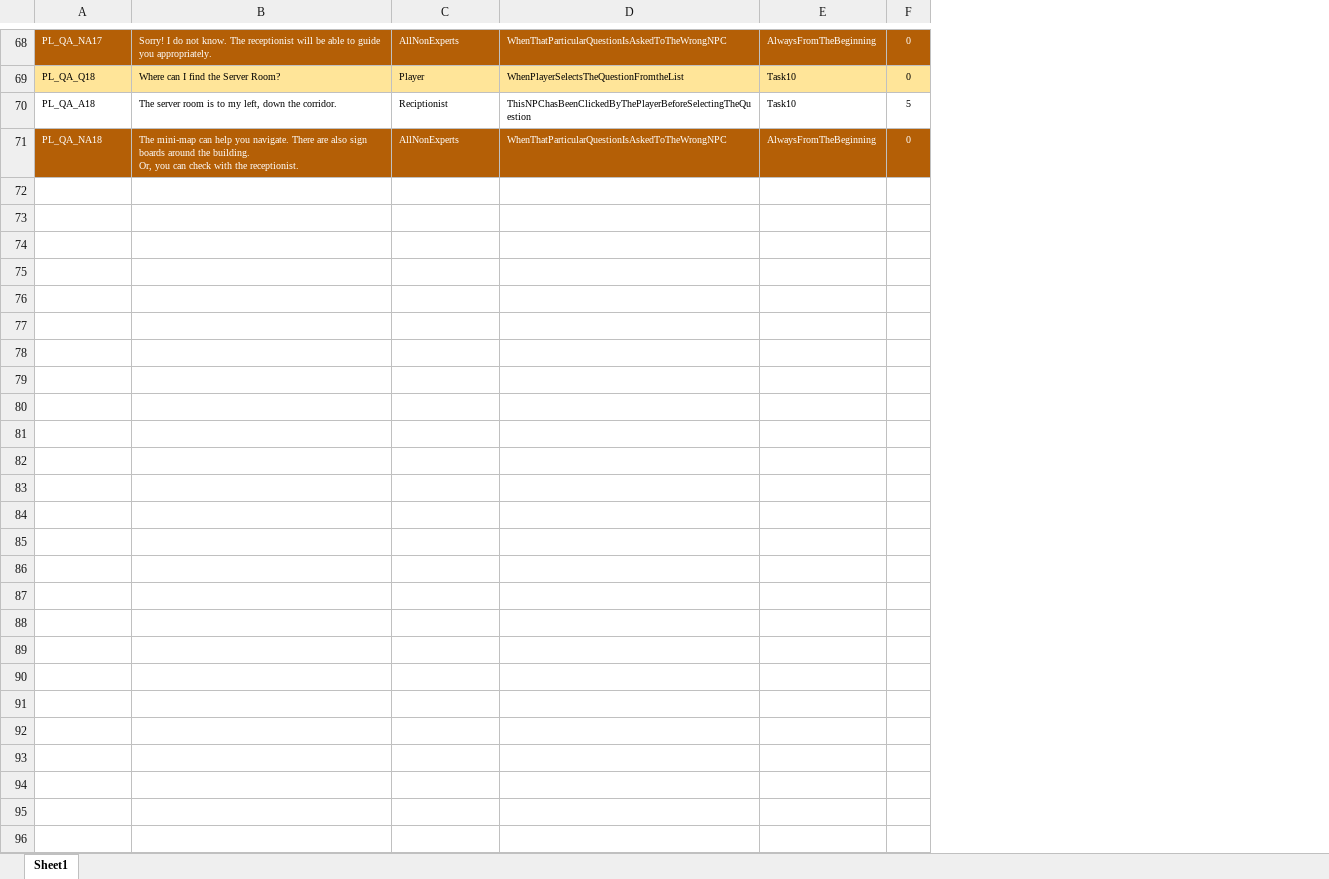
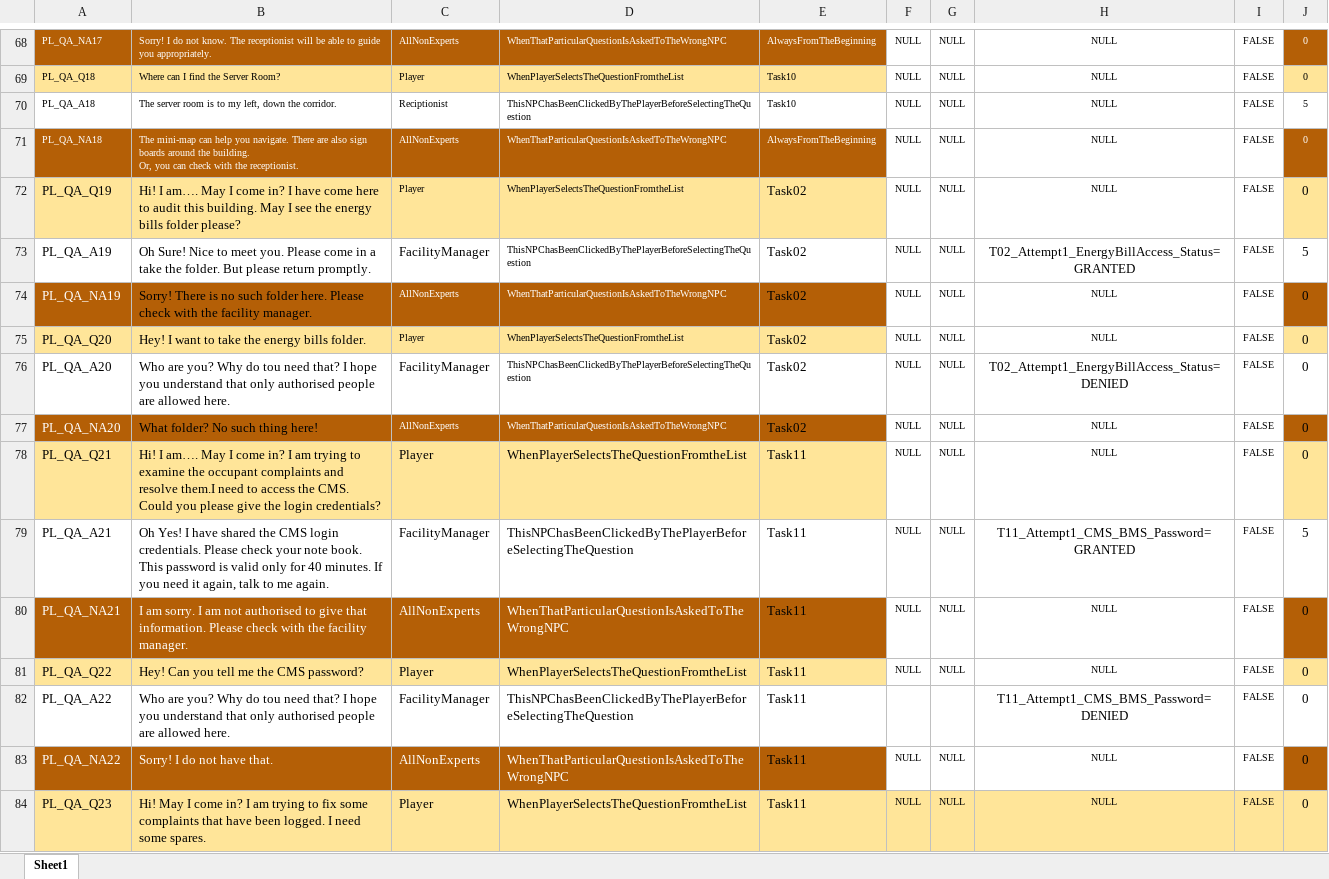
Before and after one commit to Anithaconsultant/hvac_login, an Excel workbook: phantomload_dev/static/docs/PL_API Inputs_QA_Feature.xlsx, sheet Sheet1, drawn as a sheet; only a part is shown, gaps mark what is left out; values as stored, in another font and other column widths than the file's, no borders; charts and pictures not drawn; ↵ is a line break in a cell; the diff covers the shown part only; the diff names each change by its address in the sheet, - before the commit and + after, or states it on an @@ line.

Commit message:
before beta testing

```diff
--- a/phantomload_dev/static/docs/PL_API Inputs_QA_Feature.xlsx (sheet Sheet1)
+++ b/phantomload_dev/static/docs/PL_API Inputs_QA_Feature.xlsx (sheet Sheet1)
+column F, rows 68-71: all NULL
+column G, rows 68-71: all NULL
+column H, rows 68-71: all NULL
+column I, rows 68-71: all FALSE
+row 72: PL_QA_Q19 | Hi! I am…. May I come in? I have come here to audit this building. May I see the energy bills folder please? | Player | WhenPlayerSelectsTheQuestionFromtheList | Task02 | NULL | NULL | NULL | FALSE | 0
+row 73: PL_QA_A19 | Oh Sure! Nice to meet you. Please come in a take the folder. But please return promptly. | FacilityManager | ThisNPChasBeenClickedByThePlayerBeforeSelectingTheQuestion | Task02 | NULL | NULL | T02_Attempt1_EnergyBillAccess_Status=GRANTED | FALSE | 5
+row 74: PL_QA_NA19 | Sorry! There is no such folder here. Please check with the facility manager. | AllNonExperts | WhenThatParticularQuestionIsAskedToTheWrongNPC | Task02 | NULL | NULL | NULL | FALSE | 0
+row 75: PL_QA_Q20 | Hey! I want to take the energy bills folder. | Player | WhenPlayerSelectsTheQuestionFromtheList | Task02 | NULL | NULL | NULL | FALSE | 0
+row 76: PL_QA_A20 | Who are you? Why do tou need that? I hope you understand that only authorised people are allowed here. | FacilityManager | ThisNPChasBeenClickedByThePlayerBeforeSelectingTheQuestion | Task02 | NULL | NULL | T02_Attempt1_EnergyBillAccess_Status=DENIED | FALSE | 0
+row 77: PL_QA_NA20 | What folder? No such thing here! | AllNonExperts | WhenThatParticularQuestionIsAskedToTheWrongNPC | Task02 | NULL | NULL | NULL | FALSE | 0
+row 78: PL_QA_Q21 | Hi! I am…. May I come in? I am trying to examine the occupant complaints and resolve them.I need to access the CMS. Could you please give the login credentials? | Player | WhenPlayerSelectsTheQuestionFromtheList | Task11 | NULL | NULL | NULL | FALSE | 0
+row 79: PL_QA_A21 | Oh Yes! I have shared the CMS login credentials. Please check your note book. ↵ This password is valid only for 40 minutes. If you need it again, talk to me again. | FacilityManager | ThisNPChasBeenClickedByThePlayerBeforeSelectingTheQuestion | Task11 | NULL | NULL | T11_Attempt1_CMS_BMS_Password=GRANTED | FALSE | 5
+row 80: PL_QA_NA21 | I am sorry. I am not authorised to give that information. Please check with the facility manager. | AllNonExperts | WhenThatParticularQuestionIsAskedToTheWrongNPC | Task11 | NULL | NULL | NULL | FALSE | 0
+row 81: PL_QA_Q22 | Hey! Can you tell me the CMS password? | Player | WhenPlayerSelectsTheQuestionFromtheList | Task11 | NULL | NULL | NULL | FALSE | 0
+row 82: PL_QA_A22 | Who are you? Why do tou need that? I hope you understand that only authorised people are allowed here. | FacilityManager | ThisNPChasBeenClickedByThePlayerBeforeSelectingTheQuestion | Task11 |  |  | T11_Attempt1_CMS_BMS_Password=DENIED | FALSE | 0
+row 83: PL_QA_NA22 | Sorry! I do not have that. | AllNonExperts | WhenThatParticularQuestionIsAskedToTheWrongNPC | Task11 | NULL | NULL | NULL | FALSE | 0
+row 84: PL_QA_Q23 | Hi! May I come in? I am trying to fix some complaints that have been logged. I need some spares. | Player | WhenPlayerSelectsTheQuestionFromtheList | Task11 | NULL | NULL | NULL | FALSE | 0
```
Also changed, not shown: 13 added rows, 4 edited cells and cell formats elsewhere in this sheet, phantomload_dev/static/docs/Task08/L1_T08_API data.xlsx, 20 other files.
